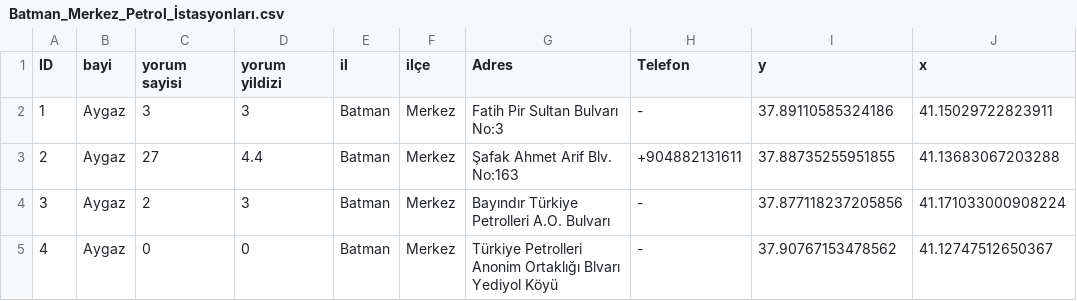
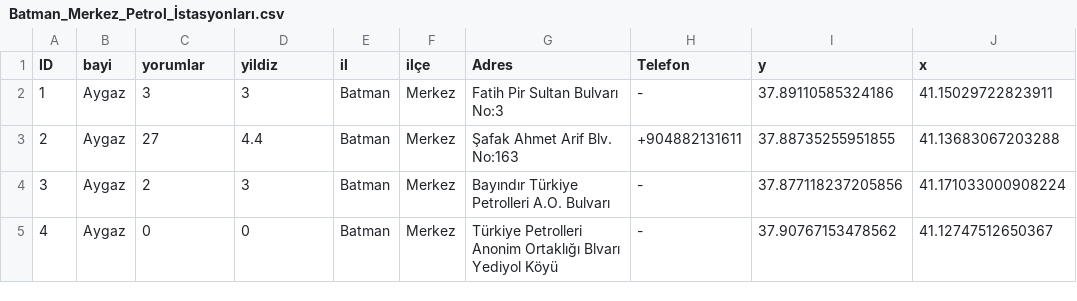
Before and after one commit to Yun-unis/petrol-istasyonlar-, a CSV file: Batman_Merkez_Petrol_İstasyonları.csv, drawn as a sheet; only a part is shown.

Commit message:
Update Batman_Merkez_Petrol_İstasyonları.csv

```diff
--- a/Batman_Merkez_Petrol_İstasyonları.csv
+++ b/Batman_Merkez_Petrol_İstasyonları.csv
@@ -1,2 +1,2 @@
-ID,bayi,yorum sayisi,yorum yildizi,il,ilçe,Adres,Telefon,y,x
+ID,bayi,yorumlar,yildiz,il,ilçe,Adres,Telefon,y,x
 1,Aygaz,3,3,Batman,Merkez,Fatih Pir Sultan Bulvarı No:3, - ,37.89110585324186,41.15029722823911
```
